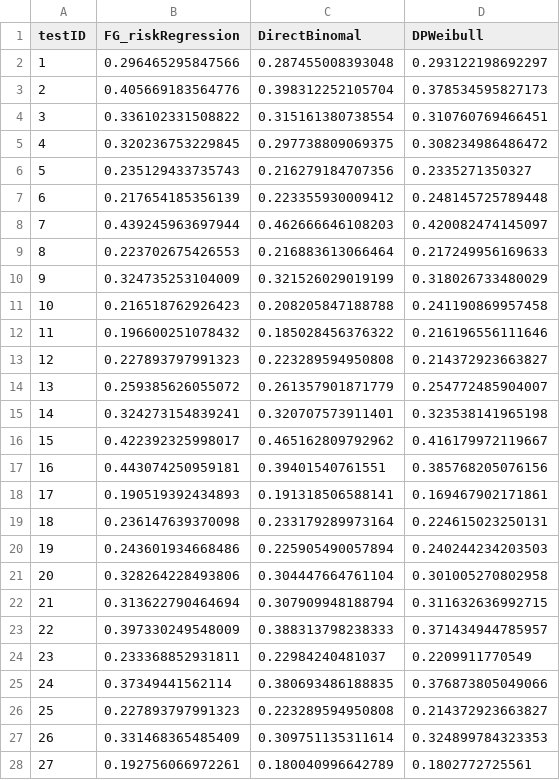
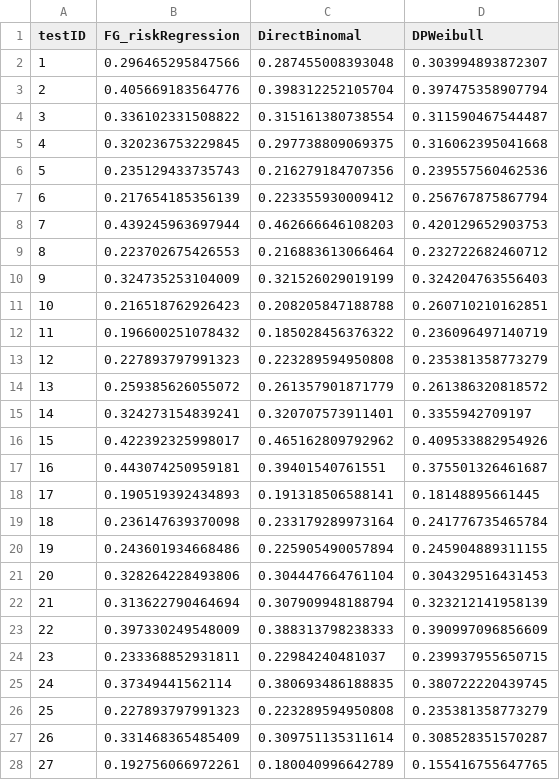
Before and after one commit to KarlaMonterrubioG/CompRisksVignettes, a CSV file: Predictions/pred_CIF.csv, drawn as a sheet; only a part is shown; the diff covers the shown part only.

```diff
--- a/Predictions/pred_CIF.csv
+++ b/Predictions/pred_CIF.csv
@@ -1,28 +1,28 @@
 "testID","FG_riskRegression","DirectBinomal","DPWeibull"
-1,0.296465295847566,0.287455008393048,0.293122198692297
-2,0.405669183564776,0.398312252105704,0.378534595827173
-3,0.336102331508822,0.315161380738554,0.310760769466451
-4,0.320236753229845,0.297738809069375,0.308234986486472
-5,0.235129433735743,0.216279184707356,0.2335271350327
-6,0.217654185356139,0.223355930009412,0.248145725789448
-7,0.439245963697944,0.462666646108203,0.420082474145097
-8,0.223702675426553,0.216883613066464,0.217249956169633
-9,0.324735253104009,0.321526029019199,0.318026733480029
-10,0.216518762926423,0.208205847188788,0.241190869957458
-11,0.196600251078432,0.185028456376322,0.216196556111646
-12,0.227893797991323,0.223289594950808,0.214372923663827
-13,0.259385626055072,0.261357901871779,0.254772485904007
-14,0.324273154839241,0.320707573911401,0.323538141965198
-15,0.422392325998017,0.465162809792962,0.416179972119667
-16,0.443074250959181,0.39401540761551,0.385768205076156
-17,0.190519392434893,0.191318506588141,0.169467902171861
-18,0.236147639370098,0.233179289973164,0.224615023250131
-19,0.243601934668486,0.225905490057894,0.240244234203503
-20,0.328264228493806,0.304447664761104,0.301005270802958
-21,0.313622790464694,0.307909948188794,0.311632636992715
-22,0.397330249548009,0.388313798238333,0.371434944785957
-23,0.233368852931811,0.22984240481037,0.2209911770549
-24,0.37349441562114,0.380693486188835,0.376873805049066
-25,0.227893797991323,0.223289594950808,0.214372923663827
-26,0.331468365485409,0.309751135311614,0.324899784323353
-27,0.192756066972261,0.180040996642789,0.1802772725561
+1,0.296465295847566,0.287455008393048,0.303994893872307
+2,0.405669183564776,0.398312252105704,0.397475358907794
+3,0.336102331508822,0.315161380738554,0.311590467544487
+4,0.320236753229845,0.297738809069375,0.316062395041668
+5,0.235129433735743,0.216279184707356,0.239557560462536
+6,0.217654185356139,0.223355930009412,0.256767875867794
+7,0.439245963697944,0.462666646108203,0.420129652903753
+8,0.223702675426553,0.216883613066464,0.232722682460712
+9,0.324735253104009,0.321526029019199,0.324204763556403
+10,0.216518762926423,0.208205847188788,0.260710210162851
+11,0.196600251078432,0.185028456376322,0.236096497140719
+12,0.227893797991323,0.223289594950808,0.235381358773279
+13,0.259385626055072,0.261357901871779,0.261386320818572
+14,0.324273154839241,0.320707573911401,0.3355942709197
+15,0.422392325998017,0.465162809792962,0.409533882954926
+16,0.443074250959181,0.39401540761551,0.375501326461687
+17,0.190519392434893,0.191318506588141,0.18148895661445
+18,0.236147639370098,0.233179289973164,0.241776735465784
+19,0.243601934668486,0.225905490057894,0.245904889311155
+20,0.328264228493806,0.304447664761104,0.304329516431453
+21,0.313622790464694,0.307909948188794,0.323212141958139
+22,0.397330249548009,0.388313798238333,0.390997096856609
+23,0.233368852931811,0.22984240481037,0.239937955650715
+24,0.37349441562114,0.380693486188835,0.380722220439745
+25,0.227893797991323,0.223289594950808,0.235381358773279
+26,0.331468365485409,0.309751135311614,0.308528351570287
+27,0.192756066972261,0.180040996642789,0.155416755647765
```
Also changed, not shown: 146 edited cells elsewhere in this file, 1 other file.
